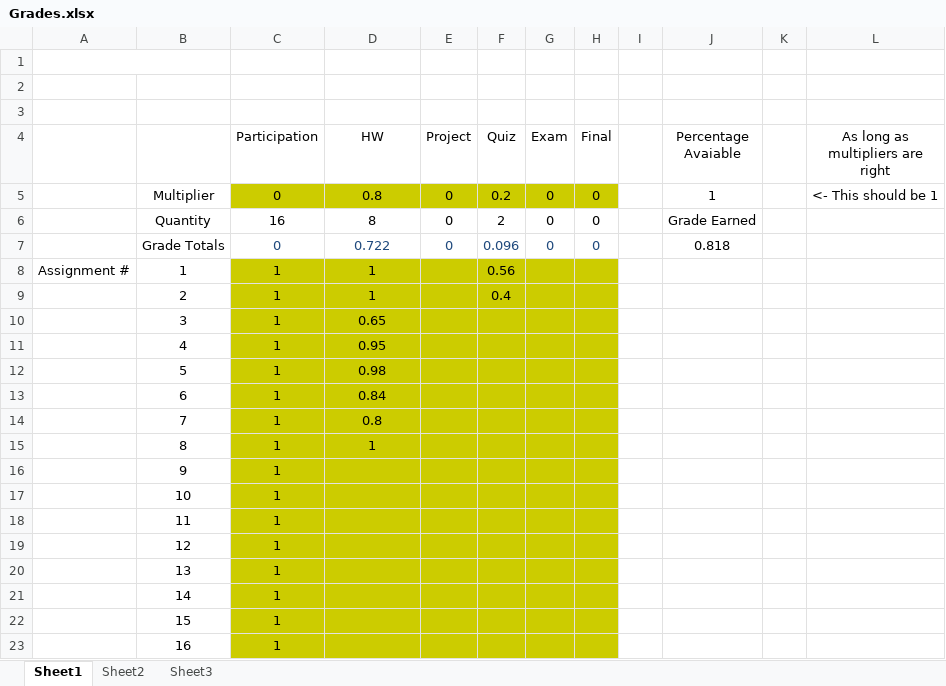
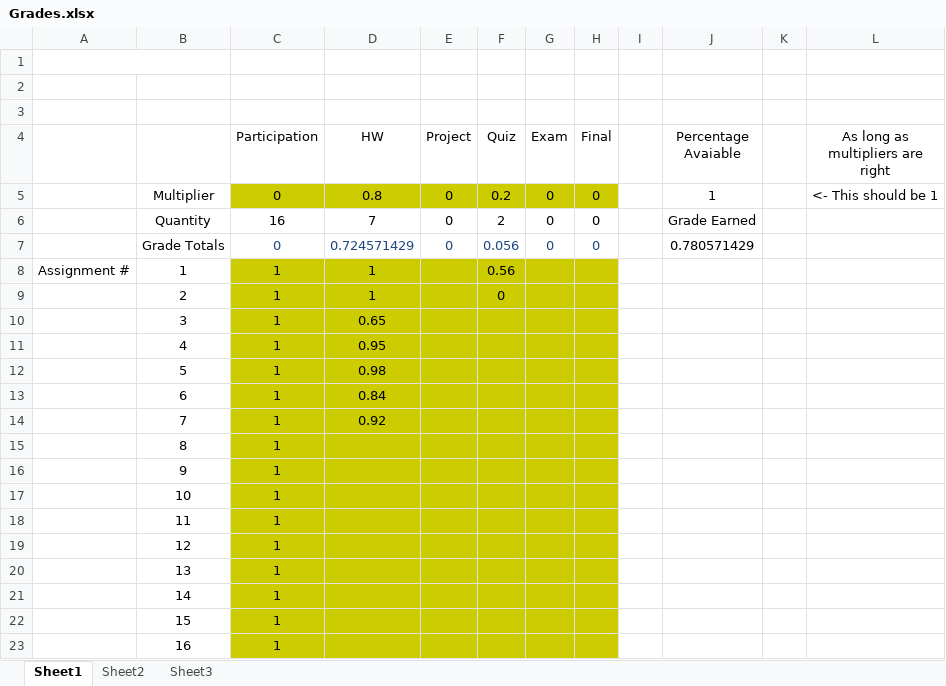
Before and after one commit to AlexLundinEducational/UTDSpring2019, an Excel workbook: 3.1-CS-4396.001/Grades.xlsx, sheet Sheet1, drawn as a sheet; values as stored, in another font and other column widths than the file's, no borders; the diff names each change by its address in the sheet, - before the commit and + after, or states it on an @@ line.

Commit message:
grades update

```diff
--- a/3.1-CS-4396.001/Grades.xlsx (sheet Sheet1)
+++ b/3.1-CS-4396.001/Grades.xlsx (sheet Sheet1)
-D6 (HW): 8
+D6 (HW): 7
-D7 (HW): 0.722
+D7 (HW): 0.724571429
-F7 (Quiz): 0.096
+F7 (Quiz): 0.056
-J7 (Percentage Avaiable): 0.818
+J7 (Percentage Avaiable): 0.780571429
-F9 (Quiz): 0.4
+F9 (Quiz): 0
-D14 (HW): 0.8
+D14 (HW): 0.92
-D15 (HW): 1
+D15 (HW): (empty)
```
Also changed, not shown: 1.2-GOVT-2305.003/Grades.xlsx, 2.1-HIST-1302.005/Grades.xlsx, 1 other file.
